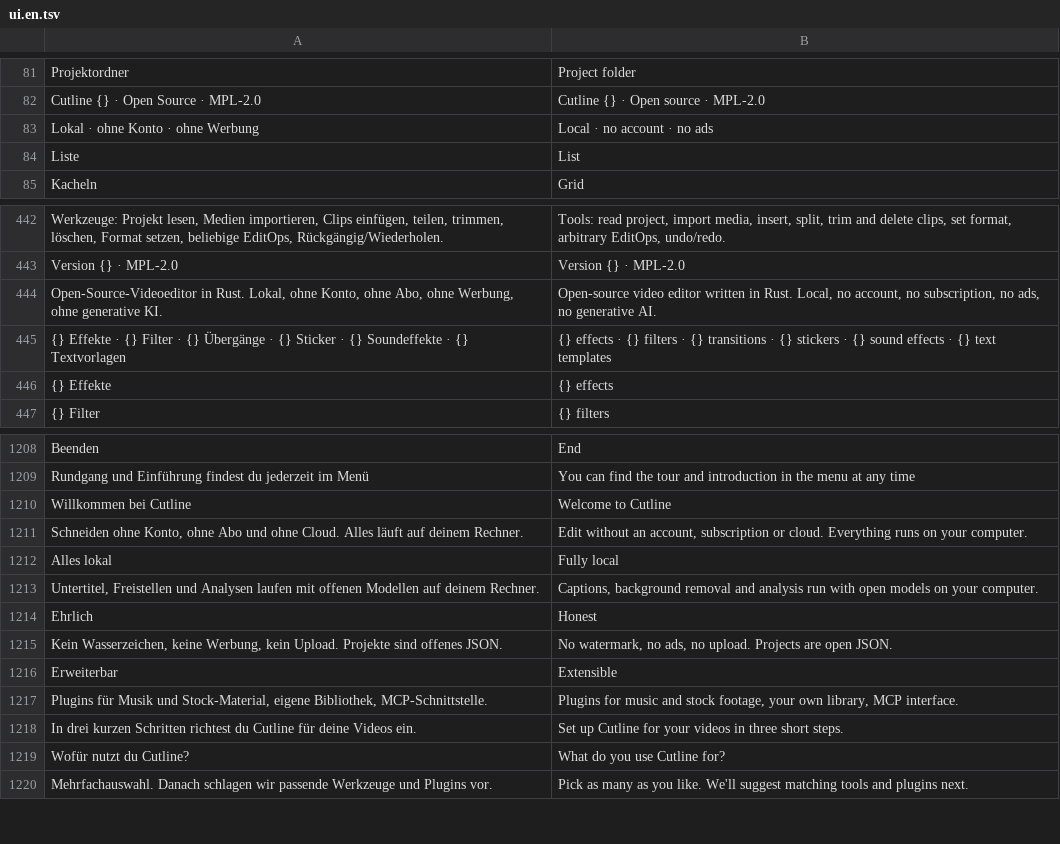
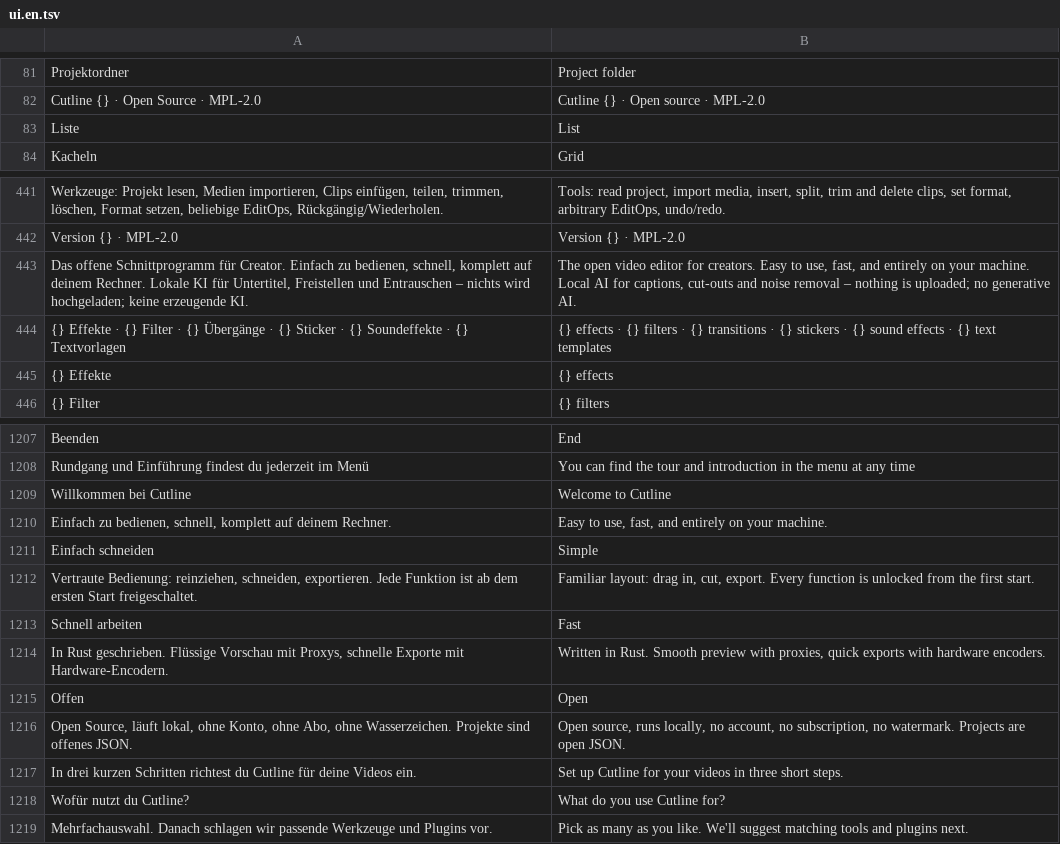
Before and after one commit to zqqqqx/cutline, a TSV file: crates/cl-i18n/locales/ui.en.tsv, drawn as a sheet; only a part is shown, gaps mark what is left out; removed rows and columns are numbered as before the commit, all else as after; the diff names each change by its address in the sheet, - before the commit and + after, or states it on an @@ line.

```diff
--- a/crates/cl-i18n/locales/ui.en.tsv
+++ b/crates/cl-i18n/locales/ui.en.tsv
-row 83: Lokal · ohne Konto · ohne Werbung | Local · no account · no ads
-row 444: Open-Source-Videoeditor in Rust. Lokal, ohne Konto, ohne Abo, ohne Werbung, ohne generative KI. | Open-source video editor written in Rust. Local, no account, no subscription, no ads, no generative AI.
+row 443: Das offene Schnittprogramm für Creator. Einfach zu bedienen, schnell, komplett auf deinem Rechner. Lokale KI für Untertitel, Freistellen und Entrauschen – nichts wird hochgeladen; keine erzeugende KI. | The open video editor for creators. Easy to use, fast, and entirely on your machine. Local AI for captions, cut-outs and noise removal – nothing is uploaded; no generative AI.
-row 1211: Schneiden ohne Konto, ohne Abo und ohne Cloud. Alles läuft auf deinem Rechner. | Edit without an account, subscription or cloud. Everything runs on your computer.
-row 1212: Alles lokal | Fully local
-row 1213: Untertitel, Freistellen und Analysen laufen mit offenen Modellen auf deinem Rechner. | Captions, background removal and analysis run with open models on your computer.
-row 1214: Ehrlich | Honest
-row 1215: Kein Wasserzeichen, keine Werbung, kein Upload. Projekte sind offenes JSON. | No watermark, no ads, no upload. Projects are open JSON.
-row 1216: Erweiterbar | Extensible
-row 1217: Plugins für Musik und Stock-Material, eigene Bibliothek, MCP-Schnittstelle. | Plugins for music and stock footage, your own library, MCP interface.
+row 1210: Einfach zu bedienen, schnell, komplett auf deinem Rechner. | Easy to use, fast, and entirely on your machine.
+row 1211: Einfach schneiden | Simple
+row 1212: Vertraute Bedienung: reinziehen, schneiden, exportieren. Jede Funktion ist ab dem ersten Start freigeschaltet. | Familiar layout: drag in, cut, export. Every function is unlocked from the first start.
+row 1213: Schnell arbeiten | Fast
+row 1214: In Rust geschrieben. Flüssige Vorschau mit Proxys, schnelle Exporte mit Hardware-Encodern. | Written in Rust. Smooth preview with proxies, quick exports with hardware encoders.
+row 1215: Offen | Open
+row 1216: Open Source, läuft lokal, ohne Konto, ohne Abo, ohne Wasserzeichen. Projekte sind offenes JSON. | Open source, runs locally, no account, no subscription, no watermark. Projects are open JSON.
```
Also changed, not shown: 9 other files.
